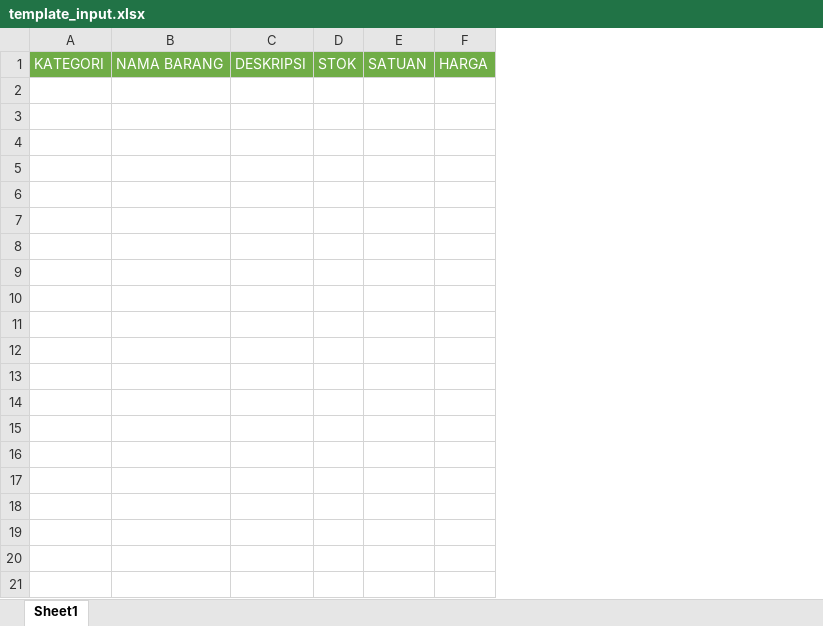
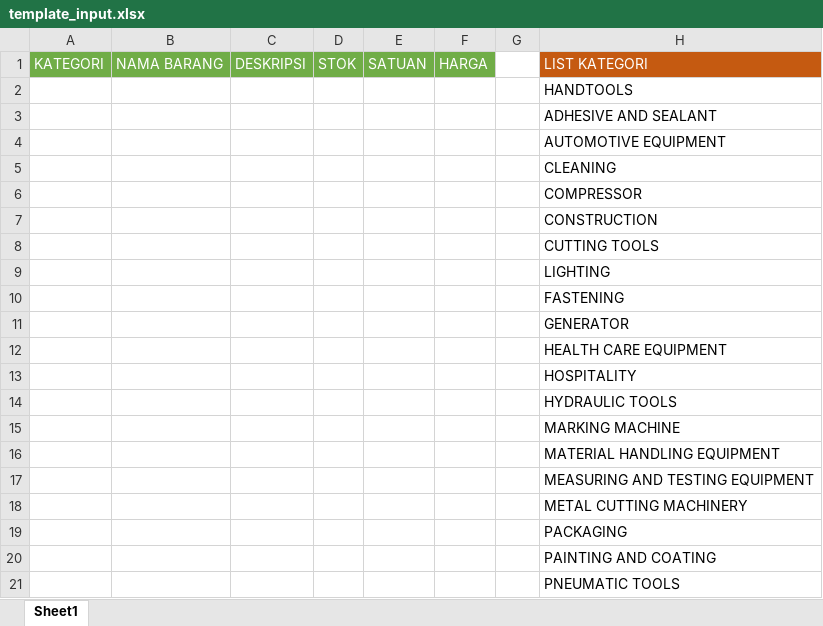
Before and after one commit to jabie393/indonusa_project, an Excel workbook: public/file/template_input.xlsx, sheet Sheet1, drawn as a sheet; only a part is shown; values as stored, in another font and other column widths than the file's, no borders; the diff covers the shown part only; the diff names each change by its address in the sheet, - before the commit and + after, or states it on an @@ line.

```diff
--- a/public/file/template_input.xlsx (sheet Sheet1)
+++ b/public/file/template_input.xlsx (sheet Sheet1)
+column G, empty
+column H, row 1: LIST KATEGORI
+row 2:  |  |  |  |  |  |  | HANDTOOLS
+row 3:  |  |  |  |  |  |  | ADHESIVE AND SEALANT
+row 4:  |  |  |  |  |  |  | AUTOMOTIVE EQUIPMENT
+row 5:  |  |  |  |  |  |  | CLEANING
+row 6:  |  |  |  |  |  |  | COMPRESSOR
+row 7:  |  |  |  |  |  |  | CONSTRUCTION
+row 8:  |  |  |  |  |  |  | CUTTING TOOLS
+row 9:  |  |  |  |  |  |  | LIGHTING
+row 10:  |  |  |  |  |  |  | FASTENING
+row 11:  |  |  |  |  |  |  | GENERATOR
+row 12:  |  |  |  |  |  |  | HEALTH CARE EQUIPMENT
+row 13:  |  |  |  |  |  |  | HOSPITALITY
+row 14:  |  |  |  |  |  |  | HYDRAULIC TOOLS
+row 15:  |  |  |  |  |  |  | MARKING MACHINE
+row 16:  |  |  |  |  |  |  | MATERIAL HANDLING EQUIPMENT
+row 17:  |  |  |  |  |  |  | MEASURING AND TESTING EQUIPMENT
+row 18:  |  |  |  |  |  |  | METAL CUTTING MACHINERY
+row 19:  |  |  |  |  |  |  | PACKAGING
+row 20:  |  |  |  |  |  |  | PAINTING AND COATING
+row 21:  |  |  |  |  |  |  | PNEUMATIC TOOLS
```
Also changed, not shown: 9 added rows elsewhere in this sheet, 1 other file.
